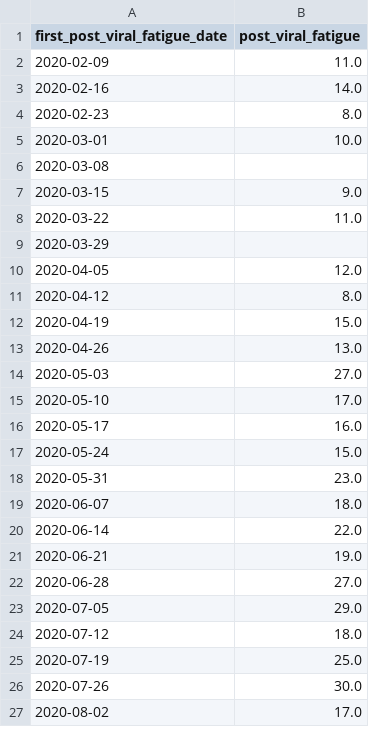
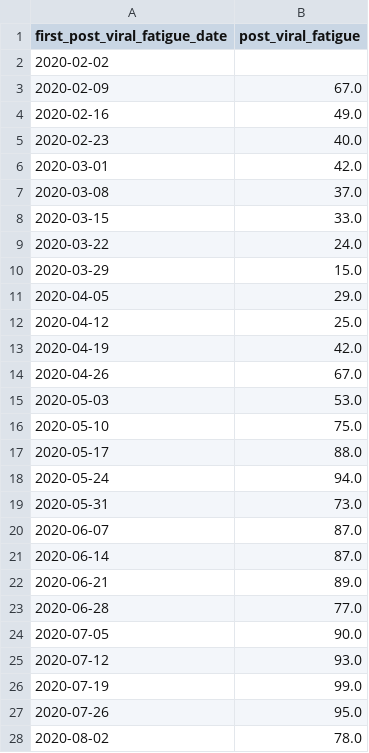
Before and after one commit to opensafely/long-covid, a CSV file: released_outputs/output/code_use_per_week_post_viral_fatigue.csv, drawn as a sheet; only a part is shown; the diff covers the shown part only.

```diff
--- a/released_outputs/output/code_use_per_week_post_viral_fatigue.csv
+++ b/released_outputs/output/code_use_per_week_post_viral_fatigue.csv
@@ -1,27 +1,28 @@
 first_post_viral_fatigue_date,post_viral_fatigue
-2020-02-09,11.0
-2020-02-16,14.0
-2020-02-23,8.0
-2020-03-01,10.0
-2020-03-08,
-2020-03-15,9.0
-2020-03-22,11.0
-2020-03-29,
-2020-04-05,12.0
-2020-04-12,8.0
-2020-04-19,15.0
-2020-04-26,13.0
-2020-05-03,27.0
-2020-05-10,17.0
-2020-05-17,16.0
-2020-05-24,15.0
-2020-05-31,23.0
-2020-06-07,18.0
-2020-06-14,22.0
-2020-06-21,19.0
-2020-06-28,27.0
-2020-07-05,29.0
-2020-07-12,18.0
-2020-07-19,25.0
-2020-07-26,30.0
-2020-08-02,17.0
+2020-02-02,
+2020-02-09,67.0
+2020-02-16,49.0
+2020-02-23,40.0
+2020-03-01,42.0
+2020-03-08,37.0
+2020-03-15,33.0
+2020-03-22,24.0
+2020-03-29,15.0
+2020-04-05,29.0
+2020-04-12,25.0
+2020-04-19,42.0
+2020-04-26,67.0
+2020-05-03,53.0
+2020-05-10,75.0
+2020-05-17,88.0
+2020-05-24,94.0
+2020-05-31,73.0
+2020-06-07,87.0
+2020-06-14,87.0
+2020-06-21,89.0
+2020-06-28,77.0
+2020-07-05,90.0
+2020-07-12,93.0
+2020-07-19,99.0
+2020-07-26,95.0
+2020-08-02,78.0
```
Also changed, not shown: 13 added rows and 38 edited cells elsewhere in this file, released_outputs/output/all_long_covid_codes.csv, released_outputs/output/code_use_per_week_long_covid.csv, 3 other files.
